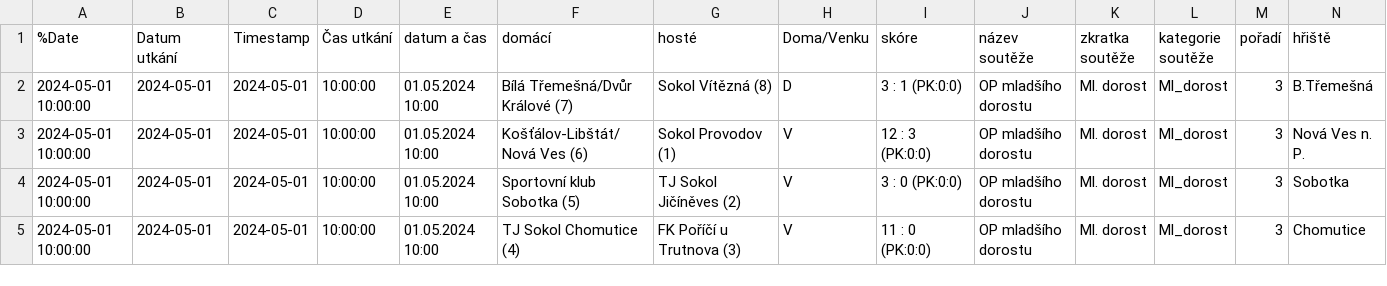
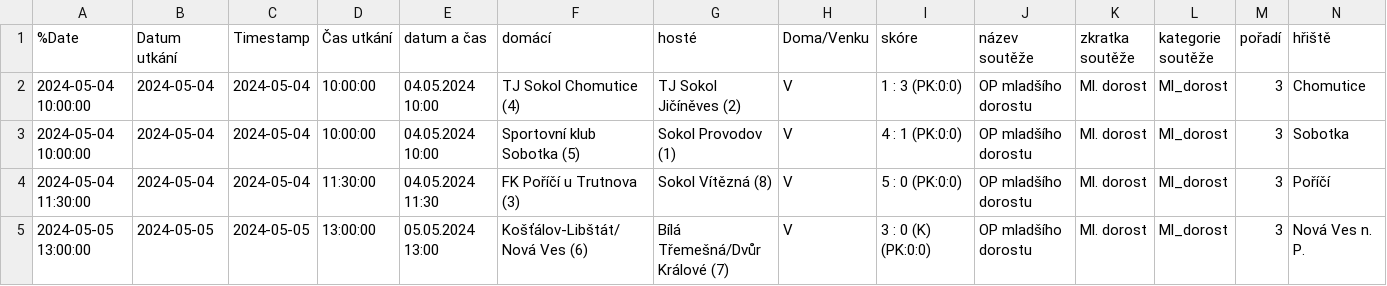
Before and after one commit to MustafaHadzi/bt_matches, a CSV file: utkani_Ml_dorost.csv, drawn as a sheet; only a part is shown; removed rows and columns are numbered as before the commit, all else as after; rows hold the shown columns only; the diff names each change by its address in the sheet, - before the commit and + after, or states it on an @@ line.

Commit message:
Committing file utkani_Ml_dorost.csv

```diff
--- a/utkani_Ml_dorost.csv
+++ b/utkani_Ml_dorost.csv
-row 2: 2024-05-01 10:00:00 | 2024-05-01 | 2024-05-01 | 10:00:00 | 01.05.2024 10:00 | Bílá Třemešná/Dvůr Králové (7) | Sokol Vítězná (8) | D | 3 : 1 (PK:0:0) | OP mladšího dorostu | Ml. dorost | Ml_dorost | 3 | B.Třemešná
-A2:A3 (%Date): 2024-05-01 10:00:00
+A2:A3 (%Date): 2024-05-04 10:00:00
-B2:B3 (Datum utkání): 2024-05-01
+B2:B3 (Datum utkání): 2024-05-04
-C2:C3 (Timestamp): 2024-05-01
+C2:C3 (Timestamp): 2024-05-04
-E2:E3 (datum a čas): 01.05.2024 10:00
+E2:E3 (datum a čas): 04.05.2024 10:00
-F2 (domácí): Košťálov-Libštát/Nová Ves (6)
+F2 (domácí): TJ Sokol Chomutice (4)
-G2 (hosté): Sokol Provodov (1)
+G2 (hosté): TJ Sokol Jičíněves (2)
-I2 (skóre): 12 : 3 (PK:0:0)
+I2 (skóre): 1 : 3 (PK:0:0)
-N2 (hřiště): Nová Ves n. P.
+N2 (hřiště): Chomutice
-G3 (hosté): TJ Sokol Jičíněves (2)
+G3 (hosté): Sokol Provodov (1)
-I3 (skóre): 3 : 0 (PK:0:0)
+I3 (skóre): 4 : 1 (PK:0:0)
+row 4: 2024-05-04 11:30:00 | 2024-05-04 | 2024-05-04 | 11:30:00 | 04.05.2024 11:30 | FK Poříčí u Trutnova (3) | Sokol Vítězná (8) | V | 5 : 0 (PK:0:0) | OP mladšího dorostu | Ml. dorost | Ml_dorost | 3 | Poříčí
-A5 (%Date): 2024-05-01 10:00:00
+A5 (%Date): 2024-05-05 13:00:00
-B5 (Datum utkání): 2024-05-01
+B5 (Datum utkání): 2024-05-05
-C5 (Timestamp): 2024-05-01
+C5 (Timestamp): 2024-05-05
-D5 (Čas utkání): 10:00:00
+D5 (Čas utkání): 13:00:00
-E5 (datum a čas): 01.05.2024 10:00
+E5 (datum a čas): 05.05.2024 13:00
-F5 (domácí): TJ Sokol Chomutice (4)
+F5 (domácí): Košťálov-Libštát/Nová Ves (6)
-G5 (hosté): FK Poříčí u Trutnova (3)
+G5 (hosté): Bílá Třemešná/Dvůr Králové (7)
-I5 (skóre): 11 : 0 (PK:0:0)
+I5 (skóre): 3 : 0 (K) (PK:0:0)
-N5 (hřiště): Chomutice
+N5 (hřiště): Nová Ves n. P.
```
